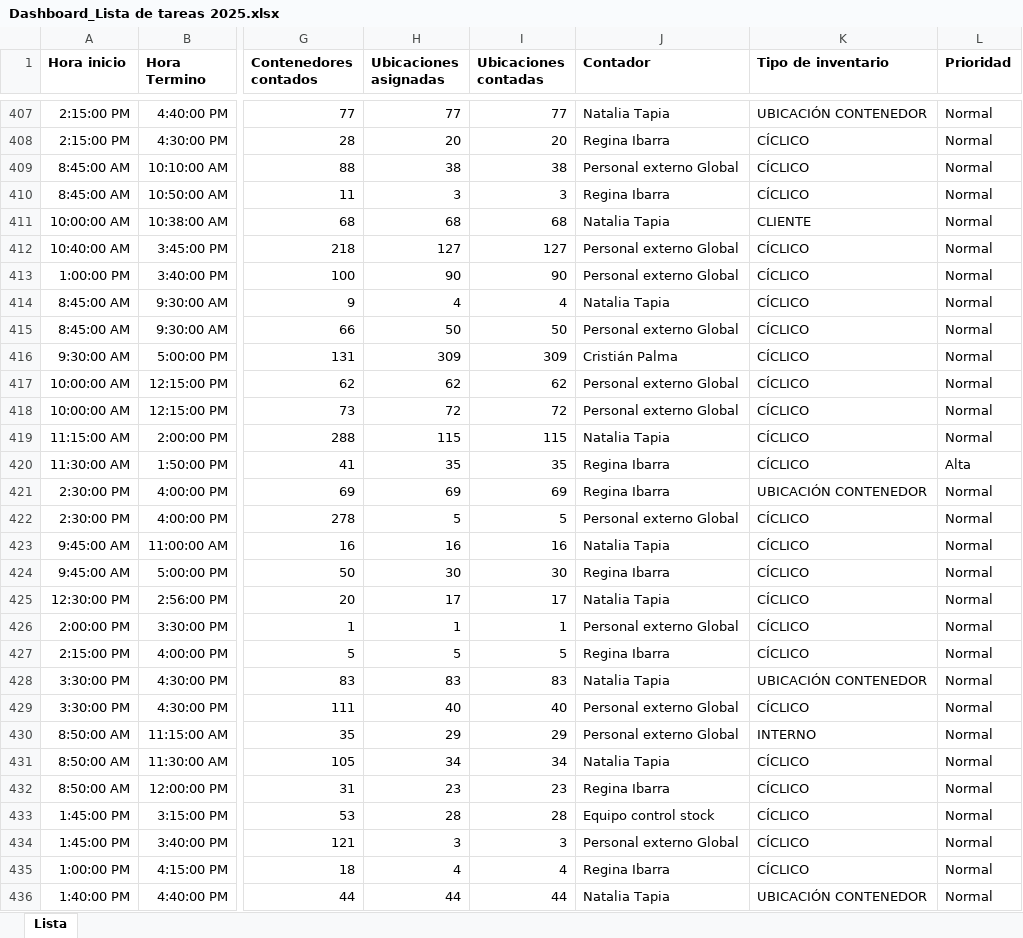
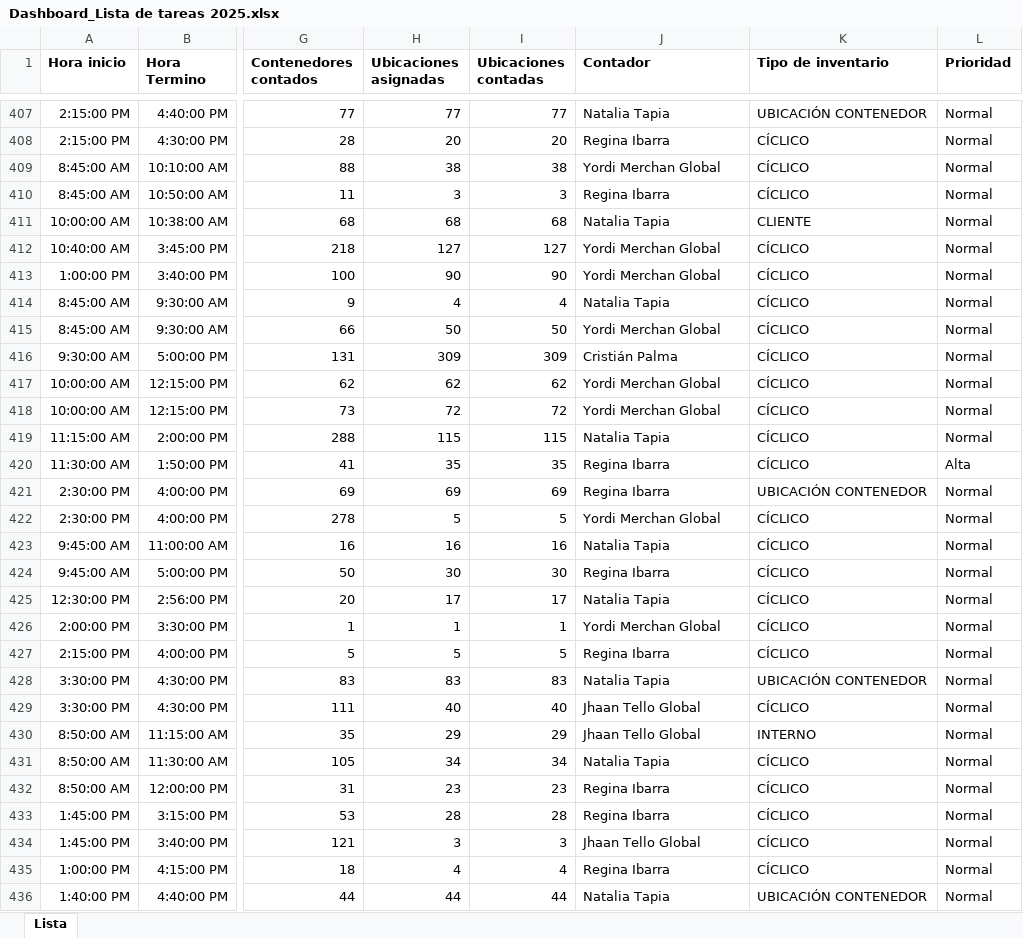
Before and after one commit to Daniel2025-dev/dashboard-inventario, an Excel workbook: Dashboard_Lista de tareas 2025.xlsx, sheet Lista, drawn as a sheet; only a part is shown, gaps mark what is left out; values as stored, in another font and other column widths than the file's, no borders; the diff covers the shown part only; the diff names each change by its address in the sheet, - before the commit and + after, or states it on an @@ line.

```diff
--- a/Dashboard_Lista de tareas 2025.xlsx (sheet Lista)
+++ b/Dashboard_Lista de tareas 2025.xlsx (sheet Lista)
-J409 (Contador): Personal externo Global
+J409 (Contador): Yordi Merchan Global
-J412:J413 (Contador): Personal externo Global
+J412:J413 (Contador): Yordi Merchan Global
-J415 (Contador): Personal externo Global
+J415 (Contador): Yordi Merchan Global
-J417:J418 (Contador): Personal externo Global
+J417:J418 (Contador): Yordi Merchan Global
-J422 (Contador): Personal externo Global
+J422 (Contador): Yordi Merchan Global
-J426 (Contador): Personal externo Global
+J426 (Contador): Yordi Merchan Global
-J429:J430 (Contador): Personal externo Global
+J429:J430 (Contador): Jhaan Tello Global
-J433 (Contador): Equipo control stock
+J433 (Contador): Regina Ibarra
-J434 (Contador): Personal externo Global
+J434 (Contador): Jhaan Tello Global
```
Also changed, not shown: 105 edited cells elsewhere in this sheet.
